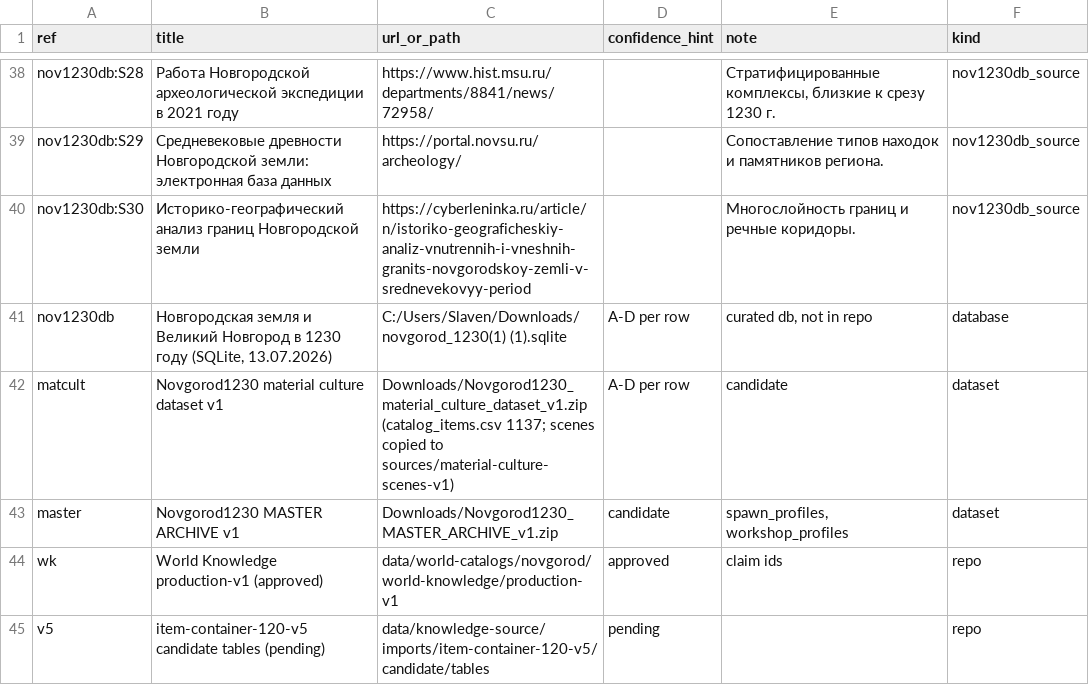
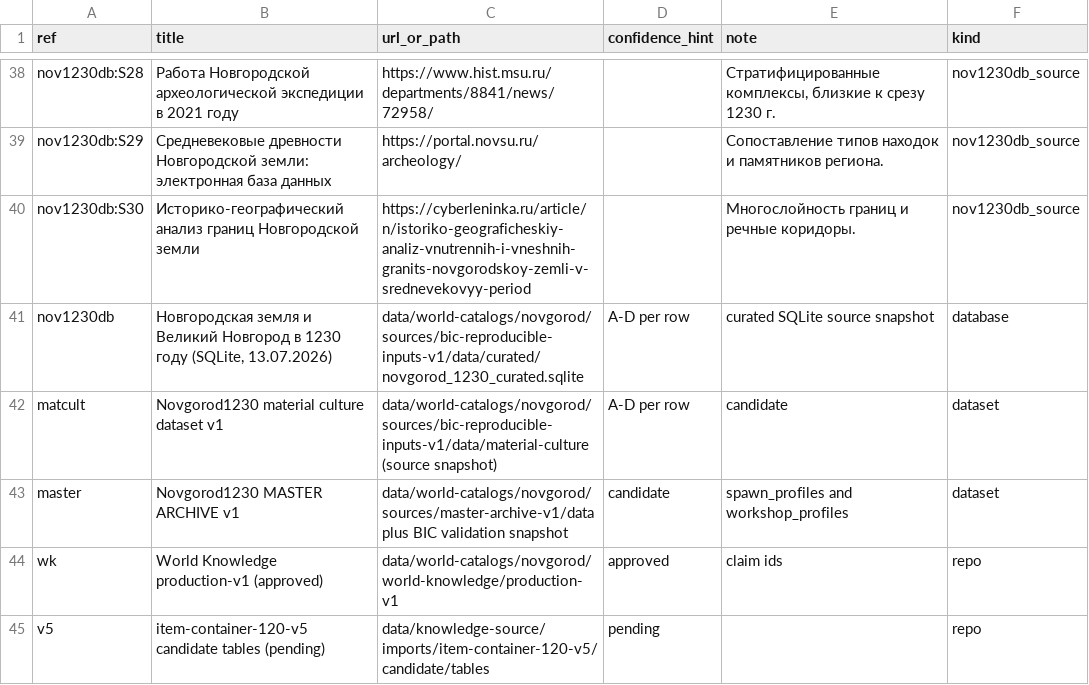
Before and after one commit to PavelSlaven/Novgorod1230, a CSV file: data/world-catalogs/novgorod/game-base-v1/buildings-interiors-containers/sources.csv, drawn as a sheet; only a part is shown, gaps mark what is left out.

```diff
--- a/data/world-catalogs/novgorod/game-base-v1/buildings-interiors-containers/sources.csv
+++ b/data/world-catalogs/novgorod/game-base-v1/buildings-interiors-containers/sources.csv
@@ -40,5 +40,5 @@ nov1230db:S29,Средневековые древности Новгородск
 nov1230db:S30,Историко-географический анализ границ Новгородской земли,https://cyberleninka.ru/article/n/istoriko-geograficheskiy-analiz-vnutrennih-i-vneshnih-granits-novgorodskoy-zemli-v-srednevekovyy-period,,Многослойность границ и речные коридоры.,nov1230db_source
-nov1230db,"Новгородская земля и Великий Новгород в 1230 году (SQLite, 13.07.2026)",C:/Users/Slaven/Downloads/novgorod_1230(1) (1).sqlite,A-D per row,"curated db, not in repo",database
-matcult,Novgorod1230 material culture dataset v1,Downloads/Novgorod1230_material_culture_dataset_v1.zip (catalog_items.csv 1137; scenes copied to sources/material-culture-scenes-v1),A-D per row,candidate,dataset
-master,Novgorod1230 MASTER ARCHIVE v1,Downloads/Novgorod1230_MASTER_ARCHIVE_v1.zip,candidate,"spawn_profiles, workshop_profiles",dataset
+nov1230db,"Новгородская земля и Великий Новгород в 1230 году (SQLite, 13.07.2026)",data/world-catalogs/novgorod/sources/bic-reproducible-inputs-v1/data/curated/novgorod_1230_curated.sqlite,A-D per row,curated SQLite source snapshot,database
+matcult,Novgorod1230 material culture dataset v1,data/world-catalogs/novgorod/sources/bic-reproducible-inputs-v1/data/material-culture (source snapshot),A-D per row,candidate,dataset
+master,Novgorod1230 MASTER ARCHIVE v1,data/world-catalogs/novgorod/sources/master-archive-v1/data plus BIC validation snapshot,candidate,spawn_profiles and workshop_profiles,dataset
 wk,World Knowledge production-v1 (approved),data/world-catalogs/novgorod/world-knowledge/production-v1,approved,claim ids,repo
```
Also changed, not shown: data/world-catalogs/novgorod/game-base-v1/flora-trees-shrubs/flora/sources.csv, 37 other files.
